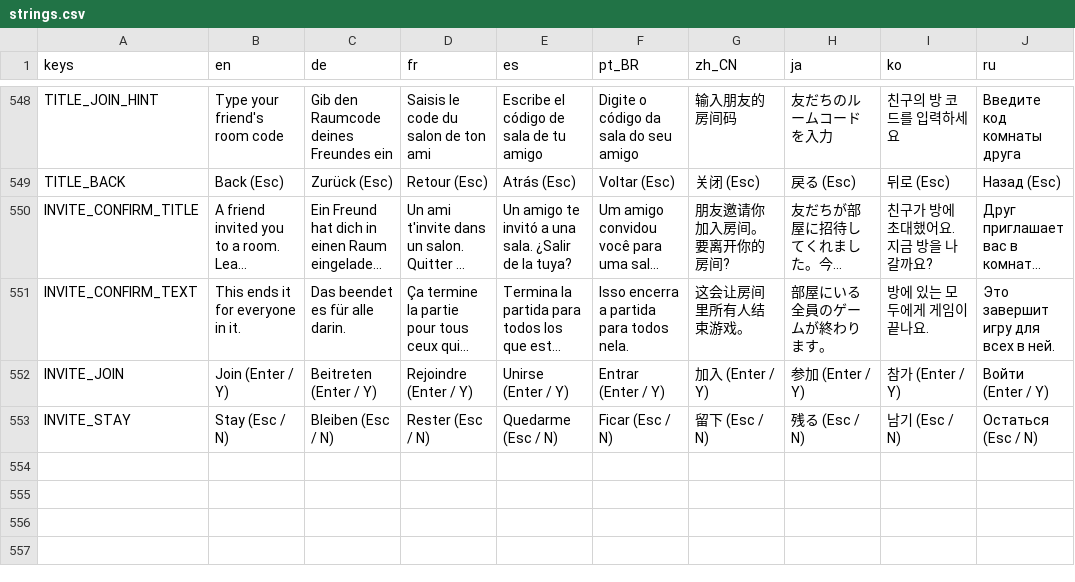
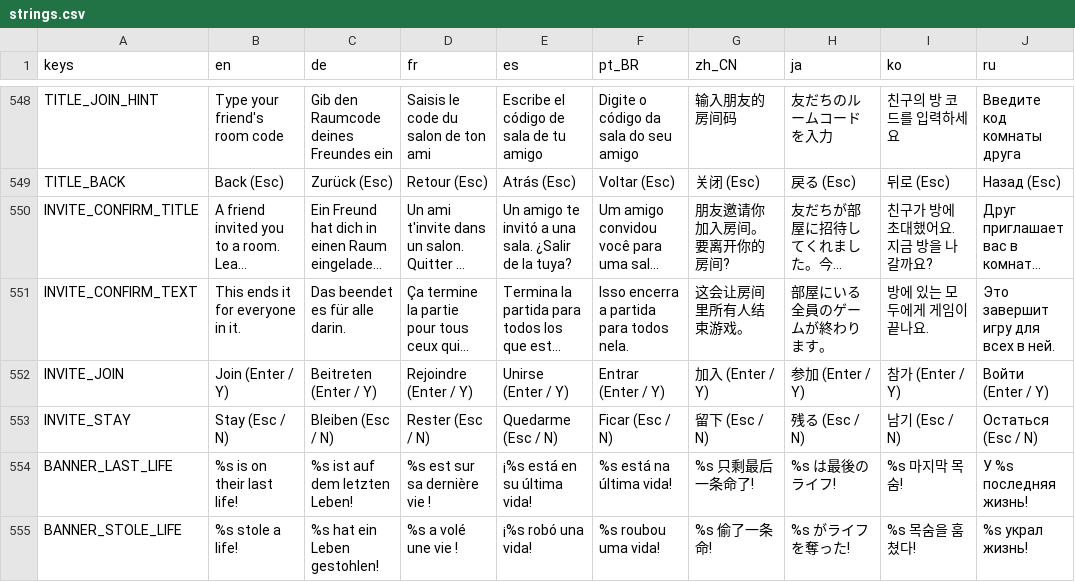
Before and after one commit to tkneeland/pickfight, a CSV file: translations/strings.csv, drawn as a sheet; only a part is shown, gaps mark what is left out; long unchanged cells end in ….

```diff
--- a/translations/strings.csv
+++ b/translations/strings.csv
@@ -562 +562,3 @@ INVITE_JOIN,Join (Enter / Y),Beitreten (Enter / Y),Rejoindre (Enter / Y),Unirse
 INVITE_STAY,Stay (Esc / N),Bleiben (Esc / N),Rester (Esc / N),Quedarme (Esc / N),Ficar (Esc / N),留下 (Esc / N),残る (Esc / N),남기 (Esc / N),Остаться (Esc / N)
+BANNER_LAST_LIFE,%s is on their last life!,%s ist auf dem letzten Leben!,%s est sur sa dernière vie !,¡%s está en su última vida!,%s está na última vida!,%s 只剩最后一条命了!,%s は最後のライフ!,%s 마지막 목숨!,У %s последняя жизнь!
+BANNER_STOLE_LIFE,%s stole a life!,%s hat ein Leben gestohlen!,%s a volé une vie !,¡%s robó una vida!,%s roubou uma vida!,%s 偷了一条命!,%s がライフを奪った!,%s 목숨을 훔쳤다!,%s украл жизнь!
```
Also changed, not shown: 12 other files.
